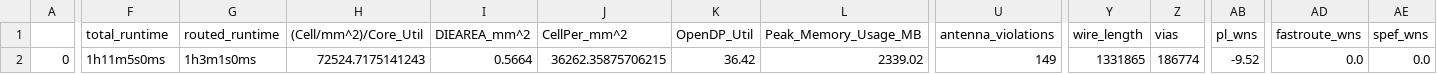
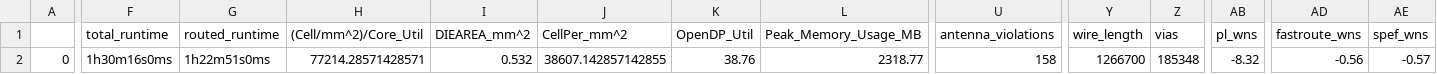
Before and after one commit to dineshannayya/riscduino_dcore, a CSV file: signoff/ycr_core_top/final_summary_report.csv, drawn as a sheet; only a part is shown, gaps mark what is left out; the diff covers the shown part only; the diff names each change by its address in the sheet, - before the commit and + after, or states it on an @@ line.

```diff
--- a/signoff/ycr_core_top/final_summary_report.csv
+++ b/signoff/ycr_core_top/final_summary_report.csv
-F2 (total_runtime): 1h11m5s0ms
+F2 (total_runtime): 1h30m16s0ms
-G2 (routed_runtime): 1h3m1s0ms
+G2 (routed_runtime): 1h22m51s0ms
-H2 ((Cell/mm^2)/Core_Util): 72524.7175141243
+H2 ((Cell/mm^2)/Core_Util): 77214.28571428571
-I2 (DIEAREA_mm^2): 0.5664
+I2 (DIEAREA_mm^2): 0.532
-J2 (CellPer_mm^2): 36262.35875706215
+J2 (CellPer_mm^2): 38607.142857142855
-K2 (OpenDP_Util): 36.42
+K2 (OpenDP_Util): 38.76
-L2 (Peak_Memory_Usage_MB): 2339.02
+L2 (Peak_Memory_Usage_MB): 2318.77
-U2 (antenna_violations): 149
+U2 (antenna_violations): 158
-Y2 (wire_length): 1331865
+Y2 (wire_length): 1266700
-Z2 (vias): 186774
+Z2 (vias): 185348
-AB2 (pl_wns): -9.52
+AB2 (pl_wns): -8.32
-AD2 (fastroute_wns): 0.0
+AD2 (fastroute_wns): -0.56
-AE2 (spef_wns): 0.0
+AE2 (spef_wns): -0.57
```
Also changed, not shown: 15 edited cells elsewhere in this file, signoff/user_project_wrapper/final_summary_report.csv, signoff/ycr2_iconnect/final_summary_report.csv, 11 other files.
